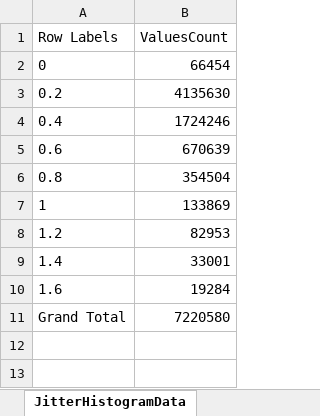
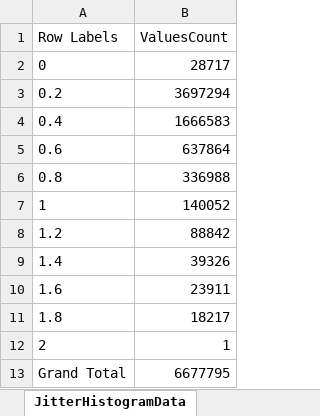
Before and after one commit to fandrei/AppMetrics, an Excel workbook: Reports/CIAPI.CS.Excel - Latency report.xlsx, sheet JitterHistogramData, drawn as a sheet; values as stored, in another font and other column widths than the file's, no borders; addresses are those after the commit; the diff names each change by its address in the sheet, - before the commit and + after, or states it on an @@ line.

Commit message:
data update

```diff
--- a/Reports/CIAPI.CS.Excel - Latency report.xlsx (sheet JitterHistogramData)
+++ b/Reports/CIAPI.CS.Excel - Latency report.xlsx (sheet JitterHistogramData)
-B2 (ValuesCount): 66454
+B2 (ValuesCount): 28717
-B3 (ValuesCount): 4135630
+B3 (ValuesCount): 3697294
-B4 (ValuesCount): 1724246
+B4 (ValuesCount): 1666583
-B5 (ValuesCount): 670639
+B5 (ValuesCount): 637864
-B6 (ValuesCount): 354504
+B6 (ValuesCount): 336988
-B7 (ValuesCount): 133869
+B7 (ValuesCount): 140052
-B8 (ValuesCount): 82953
+B8 (ValuesCount): 88842
-B9 (ValuesCount): 33001
+B9 (ValuesCount): 39326
-B10 (ValuesCount): 19284
+B10 (ValuesCount): 23911
+row 11: 1.8 | 18217
+row 12: 2 | 1
-B13 (ValuesCount): 7220580
+B13 (ValuesCount): 6677795
```
Also changed, not shown: sheet HistogramData, sheet BoxplotData, sheet MeasuresCountData, sheet Summary, sheet JitterHistogram, sheet Histogram, 1 more sheet, charts or pictures, 5 other files.
